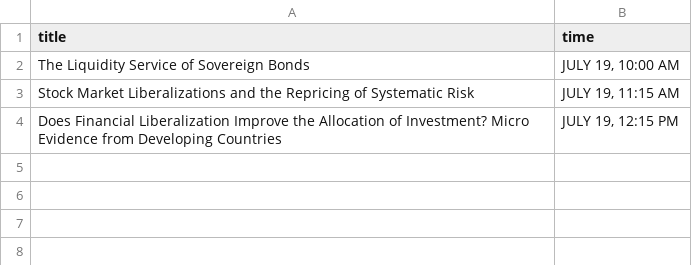
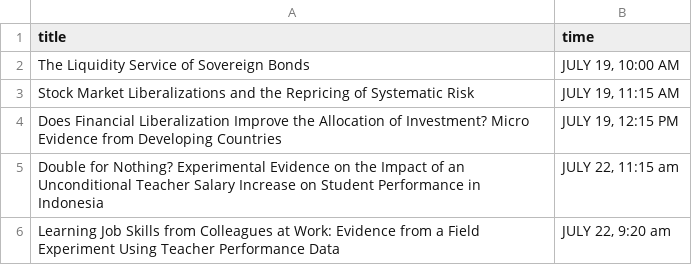
Before and after one commit to Michael-E-Rose/NBERSummerInstitutes, a CSV file: corrections/start.csv, drawn as a sheet.

```diff
--- a/corrections/start.csv
+++ b/corrections/start.csv
@@ -4 +4,3 @@ Stock Market Liberalizations and the Repricing of Systematic Risk,"JULY 19, 11:1
 Does Financial Liberalization Improve the Allocation of Investment? Micro Evidence from Developing Countries,"JULY 19, 12:15 PM"
+Double for Nothing? Experimental Evidence on the Impact of an Unconditional Teacher Salary Increase on Student Performance in Indonesia,"JULY 22, 11:15 am"
+Learning Job Skills from Colleagues at Work: Evidence from a Field Experiment Using Teacher Performance Data,"JULY 22, 9:20 am"
```
Also changed, not shown: corrections/end.csv, corrections/groups.csv, 5 other files.
